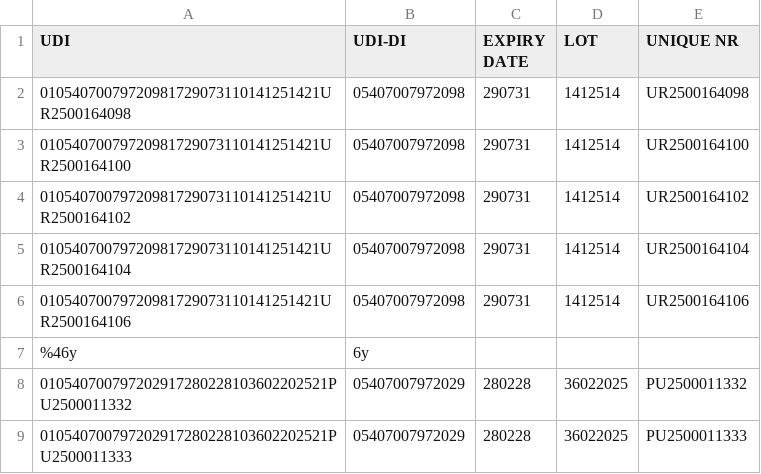
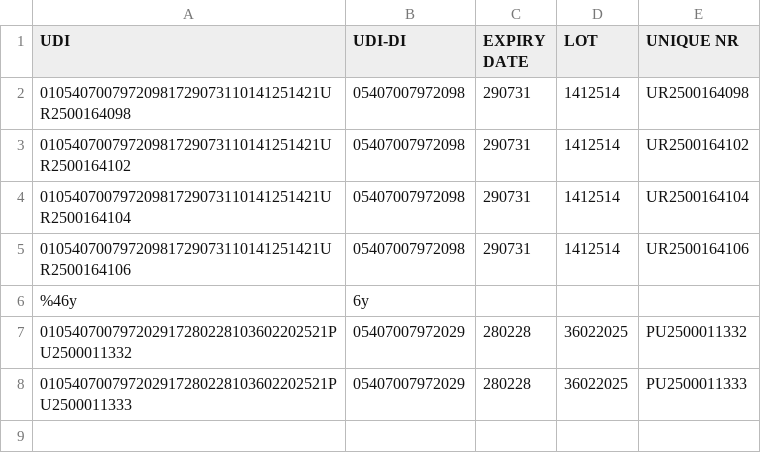
Before and after one commit to mrfrostie/ScannerProgramma, a CSV file: (01)05407007972098(17)290731(10)1412514(21)UR2500164096.csv, drawn as a sheet.

```diff
--- a/(01)05407007972098(17)290731(10)1412514(21)UR2500164096.csv
+++ b/(01)05407007972098(17)290731(10)1412514(21)UR2500164096.csv
@@ -2,3 +2,2 @@ UDI;UDI-DI;EXPIRY DATE;LOT;UNIQUE NR
 01054070079720981729073110141251421UR2500164098;05407007972098;290731;1412514;UR2500164098
-01054070079720981729073110141251421UR2500164100;05407007972098;290731;1412514;UR2500164100
 01054070079720981729073110141251421UR2500164102;05407007972098;290731;1412514;UR2500164102
```
Also changed, not shown: combined_scan_data.csv, 1 other file.
